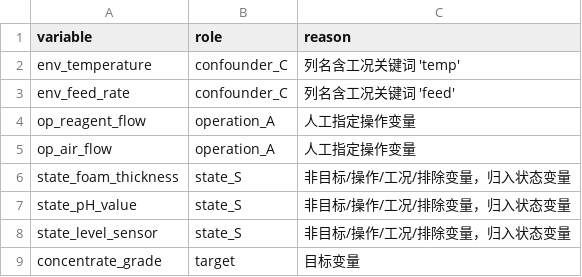
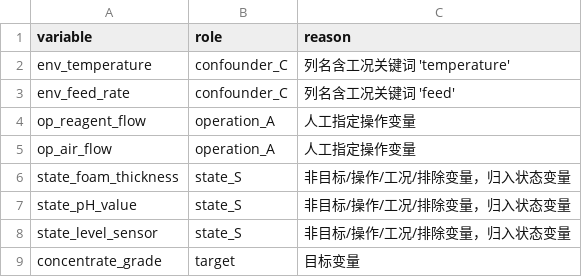
Before and after one commit to kanhc0fficial-cyber/casual_soft_sensor, a CSV file: results/residual_soft_sensor/variable_roles.csv, drawn as a sheet.

```diff
--- a/results/residual_soft_sensor/variable_roles.csv
+++ b/results/residual_soft_sensor/variable_roles.csv
@@ -1,3 +1,3 @@
 variable,role,reason
-env_temperature,confounder_C,列名含工况关键词 'temp'
+env_temperature,confounder_C,列名含工况关键词 'temperature'
 env_feed_rate,confounder_C,列名含工况关键词 'feed'
```
Also changed, not shown: 2 other files.
